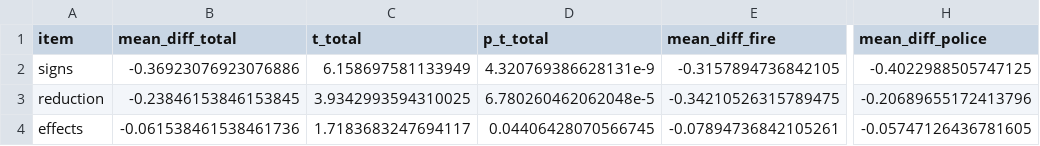
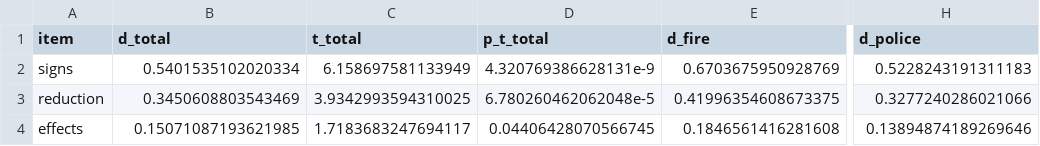
Before and after one commit to TJH-RESEARCH/alcohol-misuse-psychoeducation, a CSV file: output/t-test-alcohol-2025-06-17.csv, drawn as a sheet; only a part is shown, gaps mark what is left out; the diff names each change by its address in the sheet, - before the commit and + after, or states it on an @@ line.

Commit message:
reversed mean difference and added cohens d

```diff
--- a/output/t-test-alcohol-2025-06-17.csv
+++ b/output/t-test-alcohol-2025-06-17.csv
-B1: mean_diff_total
+B1: d_total
-E1: mean_diff_fire
+E1: d_fire
-H1: mean_diff_police
+H1: d_police
-B2 (d_total): -0.36923076923076886
+B2 (d_total): 0.5401535102020334
-E2 (d_fire): -0.3157894736842105
+E2 (d_fire): 0.6703675950928769
-H2 (d_police): -0.4022988505747125
+H2 (d_police): 0.5228243191311183
-B3 (d_total): -0.23846153846153845
+B3 (d_total): 0.3450608803543469
-E3 (d_fire): -0.34210526315789475
+E3 (d_fire): 0.41996354608673375
-H3 (d_police): -0.20689655172413796
+H3 (d_police): 0.3277240286021066
-B4 (d_total): -0.061538461538461736
+B4 (d_total): 0.15071087193621985
-E4 (d_fire): -0.07894736842105261
+E4 (d_fire): 0.1846561416281608
-H4 (d_police): -0.05747126436781605
+H4 (d_police): 0.13894874189269646
```
Also changed, not shown: 3 other files.
